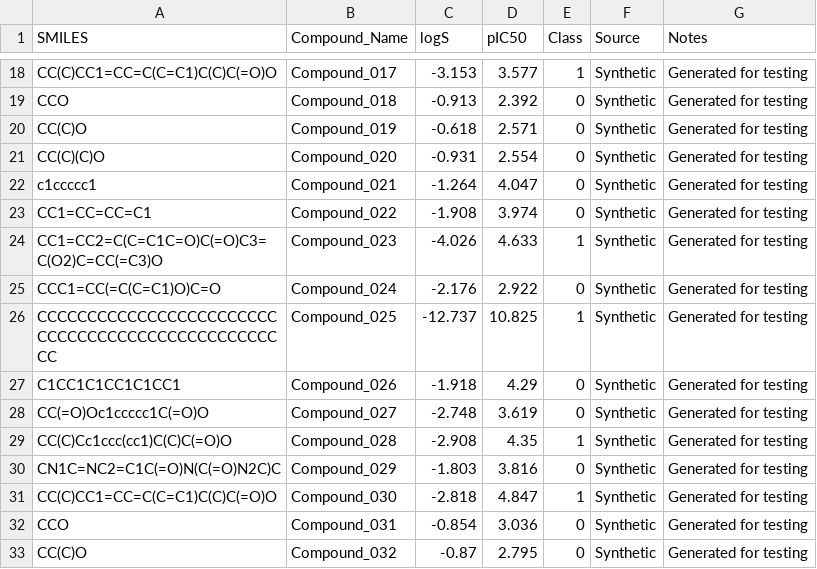
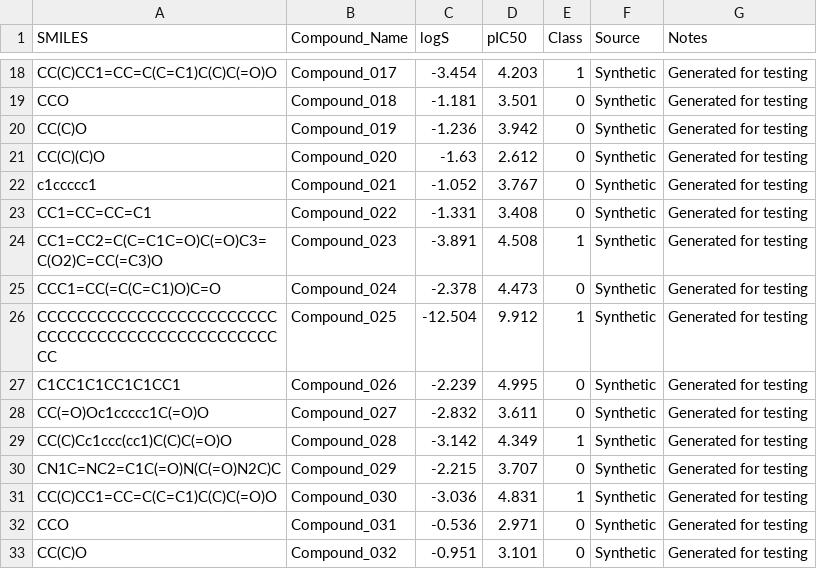
Before and after one commit to jckkvs/chemai2, a CSV file: data/samples/smiles_100_ml.csv, drawn as a sheet; only a part is shown, gaps mark what is left out; the diff covers the shown part only; the diff names each change by its address in the sheet, - before the commit and + after, or states it on an @@ line.

```diff
--- a/data/samples/smiles_100_ml.csv
+++ b/data/samples/smiles_100_ml.csv
-C18 (logS): -3.153
+C18 (logS): -3.454
-D18 (pIC50): 3.577
+D18 (pIC50): 4.203
-C19 (logS): -0.913
+C19 (logS): -1.181
-D19 (pIC50): 2.392
+D19 (pIC50): 3.501
-C20 (logS): -0.618
+C20 (logS): -1.236
-D20 (pIC50): 2.571
+D20 (pIC50): 3.942
-C21 (logS): -0.931
+C21 (logS): -1.63
-D21 (pIC50): 2.554
+D21 (pIC50): 2.612
-C22 (logS): -1.264
+C22 (logS): -1.052
-D22 (pIC50): 4.047
+D22 (pIC50): 3.767
-C23 (logS): -1.908
+C23 (logS): -1.331
-D23 (pIC50): 3.974
+D23 (pIC50): 3.408
-C24 (logS): -4.026
+C24 (logS): -3.891
-D24 (pIC50): 4.633
+D24 (pIC50): 4.508
-C25 (logS): -2.176
+C25 (logS): -2.378
-D25 (pIC50): 2.922
+D25 (pIC50): 4.473
-C26 (logS): -12.737
+C26 (logS): -12.504
-D26 (pIC50): 10.825
+D26 (pIC50): 9.912
-C27 (logS): -1.918
+C27 (logS): -2.239
-D27 (pIC50): 4.29
+D27 (pIC50): 4.995
-C28 (logS): -2.748
+C28 (logS): -2.832
-D28 (pIC50): 3.619
+D28 (pIC50): 3.611
-C29 (logS): -2.908
+C29 (logS): -3.142
-D29 (pIC50): 4.35
+D29 (pIC50): 4.349
-C30 (logS): -1.803
+C30 (logS): -2.215
-D30 (pIC50): 3.816
+D30 (pIC50): 3.707
-C31 (logS): -2.818
+C31 (logS): -3.036
-D31 (pIC50): 4.847
+D31 (pIC50): 4.831
-C32 (logS): -0.854
+C32 (logS): -0.536
-D32 (pIC50): 3.036
+D32 (pIC50): 2.971
-C33 (logS): -0.87
+C33 (logS): -0.951
-D33 (pIC50): 2.795
+D33 (pIC50): 3.101
```
Also changed, not shown: 167 edited cells elsewhere in this file, data/samples/smiles_25_quick.csv, data/samples/smiles_500_stress.csv, 7 other files.
